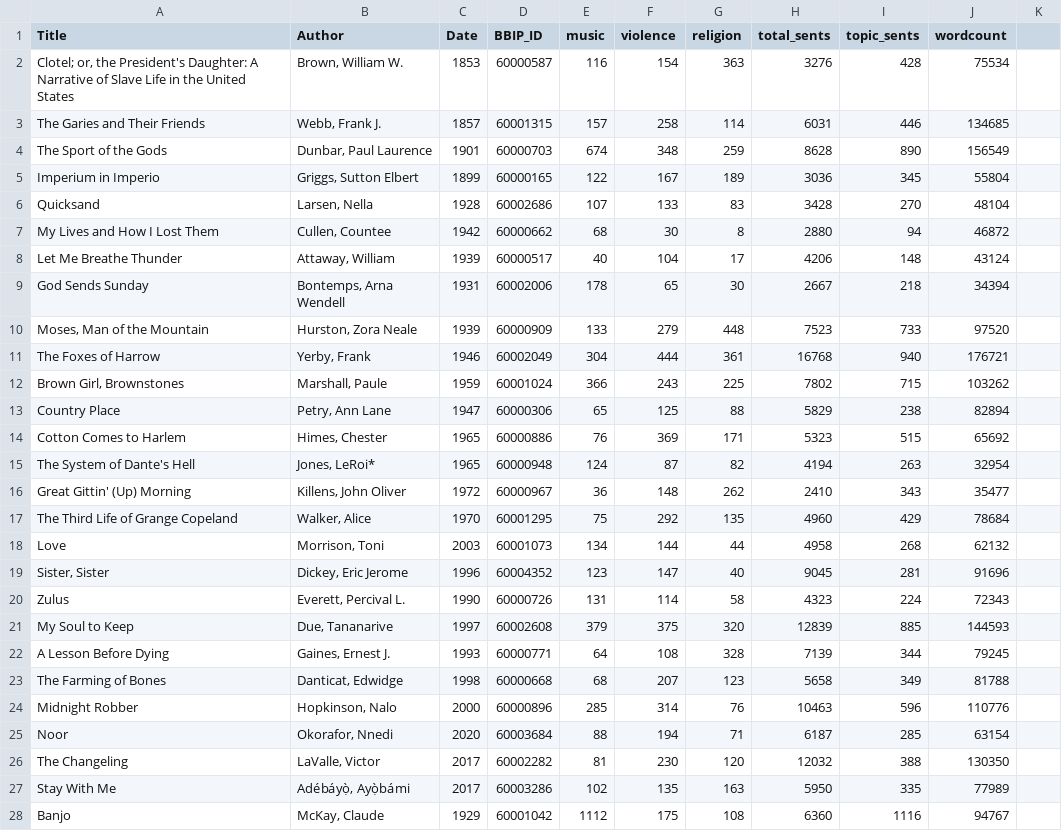
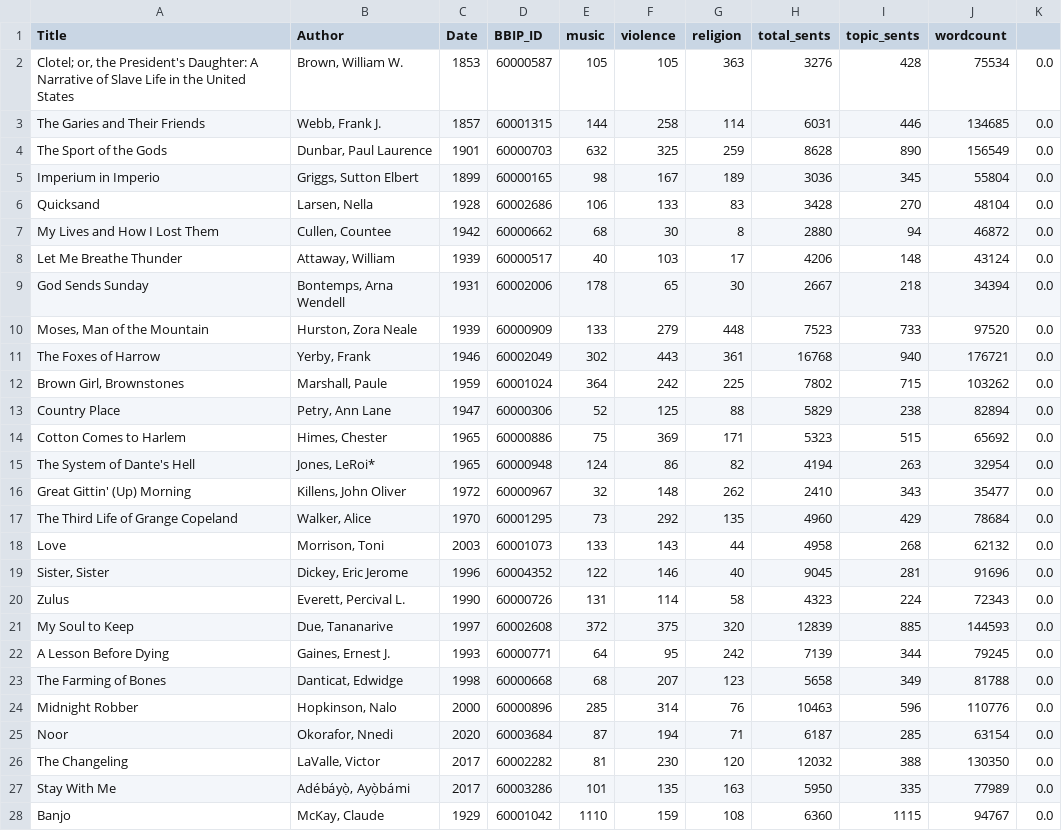
Before and after one commit to ewolfe1/bbip-review, a CSV file: data/metadata.csv, drawn as a sheet; only a part is shown; the diff covers the shown part only.

Commit message:
update book metadata

```diff
--- a/data/metadata.csv
+++ b/data/metadata.csv
@@ -2,27 +2,27 @@ Title,Author,Date,BBIP_ID,music,violence,religion,total_sents,topic_sents,wordco
-"Clotel; or, the President's Daughter: A Narrative of Slave Life in the United States","Brown, William W.",1853,60000587,116,154,363,3276,428,75534
-The Garies and Their Friends,"Webb, Frank J.",1857,60001315,157,258,114,6031,446,134685
-The Sport of the Gods,"Dunbar, Paul Laurence",1901,60000703,674,348,259,8628,890,156549
-Imperium in Imperio,"Griggs, Sutton Elbert",1899,60000165,122,167,189,3036,345,55804
-Quicksand,"Larsen, Nella",1928,60002686,107,133,83,3428,270,48104
-My Lives and How I Lost Them,"Cullen, Countee",1942,60000662,68,30,8,2880,94,46872
-Let Me Breathe Thunder,"Attaway, William",1939,60000517,40,104,17,4206,148,43124
-God Sends Sunday,"Bontemps, Arna Wendell",1931,60002006,178,65,30,2667,218,34394
-"Moses, Man of the Mountain","Hurston, Zora Neale",1939,60000909,133,279,448,7523,733,97520
-The Foxes of Harrow,"Yerby, Frank",1946,60002049,304,444,361,16768,940,176721
-"Brown Girl, Brownstones","Marshall, Paule",1959,60001024,366,243,225,7802,715,103262
-Country Place,"Petry, Ann Lane",1947,60000306,65,125,88,5829,238,82894
-Cotton Comes to Harlem,"Himes, Chester",1965,60000886,76,369,171,5323,515,65692
-The System of Dante's Hell,"Jones, LeRoi*",1965,60000948,124,87,82,4194,263,32954
-Great Gittin' (Up) Morning,"Killens, John Oliver",1972,60000967,36,148,262,2410,343,35477
-The Third Life of Grange Copeland,"Walker, Alice",1970,60001295,75,292,135,4960,429,78684
-Love,"Morrison, Toni",2003,60001073,134,144,44,4958,268,62132
-"Sister, Sister","Dickey, Eric Jerome",1996,60004352,123,147,40,9045,281,91696
-Zulus,"Everett, Percival L.",1990,60000726,131,114,58,4323,224,72343
-My Soul to Keep,"Due, Tananarive",1997,60002608,379,375,320,12839,885,144593
-A Lesson Before Dying,"Gaines, Ernest J.",1993,60000771,64,108,328,7139,344,79245
-The Farming of Bones,"Danticat, Edwidge",1998,60000668,68,207,123,5658,349,81788
-Midnight Robber,"Hopkinson, Nalo",2000,60000896,285,314,76,10463,596,110776
-Noor,"Okorafor, Nnedi",2020,60003684,88,194,71,6187,285,63154
-The Changeling,"LaValle, Victor",2017,60002282,81,230,120,12032,388,130350
-Stay With Me,"Adébáyọ̀, Ayọ̀bámi",2017,60003286,102,135,163,5950,335,77989
-Banjo,"McKay, Claude",1929,60001042,1112,175,108,6360,1116,94767
+"Clotel; or, the President's Daughter: A Narrative of Slave Life in the United States","Brown, William W.",1853,60000587,105,105,363,3276,428,75534,0.0
+The Garies and Their Friends,"Webb, Frank J.",1857,60001315,144,258,114,6031,446,134685,0.0
+The Sport of the Gods,"Dunbar, Paul Laurence",1901,60000703,632,325,259,8628,890,156549,0.0
+Imperium in Imperio,"Griggs, Sutton Elbert",1899,60000165,98,167,189,3036,345,55804,0.0
+Quicksand,"Larsen, Nella",1928,60002686,106,133,83,3428,270,48104,0.0
+My Lives and How I Lost Them,"Cullen, Countee",1942,60000662,68,30,8,2880,94,46872,0.0
+Let Me Breathe Thunder,"Attaway, William",1939,60000517,40,103,17,4206,148,43124,0.0
+God Sends Sunday,"Bontemps, Arna Wendell",1931,60002006,178,65,30,2667,218,34394,0.0
+"Moses, Man of the Mountain","Hurston, Zora Neale",1939,60000909,133,279,448,7523,733,97520,0.0
+The Foxes of Harrow,"Yerby, Frank",1946,60002049,302,443,361,16768,940,176721,0.0
+"Brown Girl, Brownstones","Marshall, Paule",1959,60001024,364,242,225,7802,715,103262,0.0
+Country Place,"Petry, Ann Lane",1947,60000306,52,125,88,5829,238,82894,0.0
+Cotton Comes to Harlem,"Himes, Chester",1965,60000886,75,369,171,5323,515,65692,0.0
+The System of Dante's Hell,"Jones, LeRoi*",1965,60000948,124,86,82,4194,263,32954,0.0
+Great Gittin' (Up) Morning,"Killens, John Oliver",1972,60000967,32,148,262,2410,343,35477,0.0
+The Third Life of Grange Copeland,"Walker, Alice",1970,60001295,73,292,135,4960,429,78684,0.0
+Love,"Morrison, Toni",2003,60001073,133,143,44,4958,268,62132,0.0
+"Sister, Sister","Dickey, Eric Jerome",1996,60004352,122,146,40,9045,281,91696,0.0
+Zulus,"Everett, Percival L.",1990,60000726,131,114,58,4323,224,72343,0.0
+My Soul to Keep,"Due, Tananarive",1997,60002608,372,375,320,12839,885,144593,0.0
+A Lesson Before Dying,"Gaines, Ernest J.",1993,60000771,64,95,242,7139,344,79245,0.0
+The Farming of Bones,"Danticat, Edwidge",1998,60000668,68,207,123,5658,349,81788,0.0
+Midnight Robber,"Hopkinson, Nalo",2000,60000896,285,314,76,10463,596,110776,0.0
+Noor,"Okorafor, Nnedi",2020,60003684,87,194,71,6187,285,63154,0.0
+The Changeling,"LaValle, Victor",2017,60002282,81,230,120,12032,388,130350,0.0
+Stay With Me,"Adébáyọ̀, Ayọ̀bámi",2017,60003286,101,135,163,5950,335,77989,0.0
+Banjo,"McKay, Claude",1929,60001042,1110,159,108,6360,1115,94767,0.0
```
Also changed, not shown: 28 edited cells elsewhere in this file.
